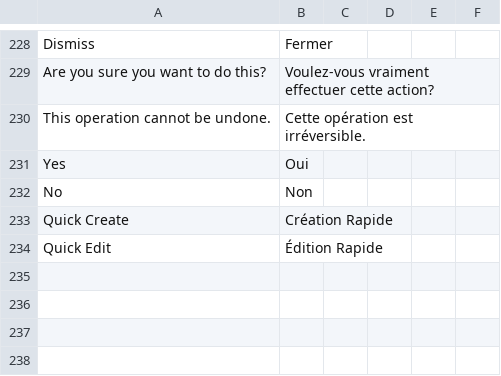
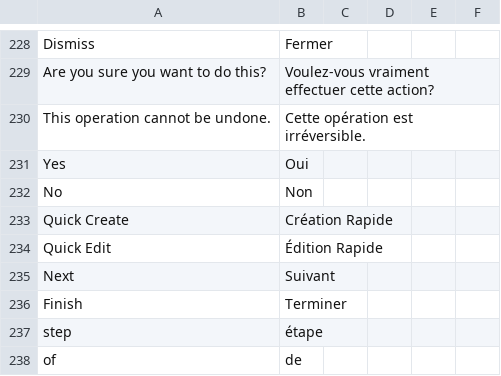
Before and after one commit to locomotivemtl/charcoal-admin, a CSV file: translations/messages.fr.csv, drawn as a sheet; only a part is shown, gaps mark what is left out.

Commit message:
Update translation files for quick form

```diff
--- a/translations/messages.fr.csv
+++ b/translations/messages.fr.csv
@@ -234 +234,5 @@
 "Quick Edit";"Édition Rapide"
+"Next";"Suivant"
+"Finish";"Terminer"
+"step";"étape"
+"of";"de"
```
Also changed, not shown: translations/messages.en.csv.
